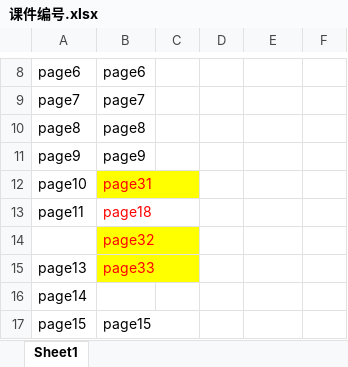
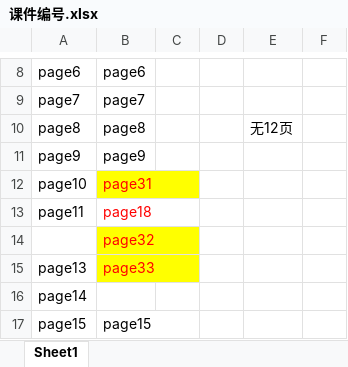
Before and after one commit to MXC-fontEnd/h5-productionTool, an Excel workbook: assets/课件/试听课/海洋大冒险/scene/课件编号.xlsx, sheet Sheet1, drawn as a sheet; only a part is shown, gaps mark what is left out; values as stored, in another font and other column widths than the file's, no borders; the diff names each change by its address in the sheet, - before the commit and + after, or states it on an @@ line.

```diff
--- a/assets/课件/试听课/海洋大冒险/scene/课件编号.xlsx (sheet Sheet1)
+++ b/assets/课件/试听课/海洋大冒险/scene/课件编号.xlsx (sheet Sheet1)
-E10: (empty)
+E10: 无12页
```
Also changed, not shown: 8 other files.
